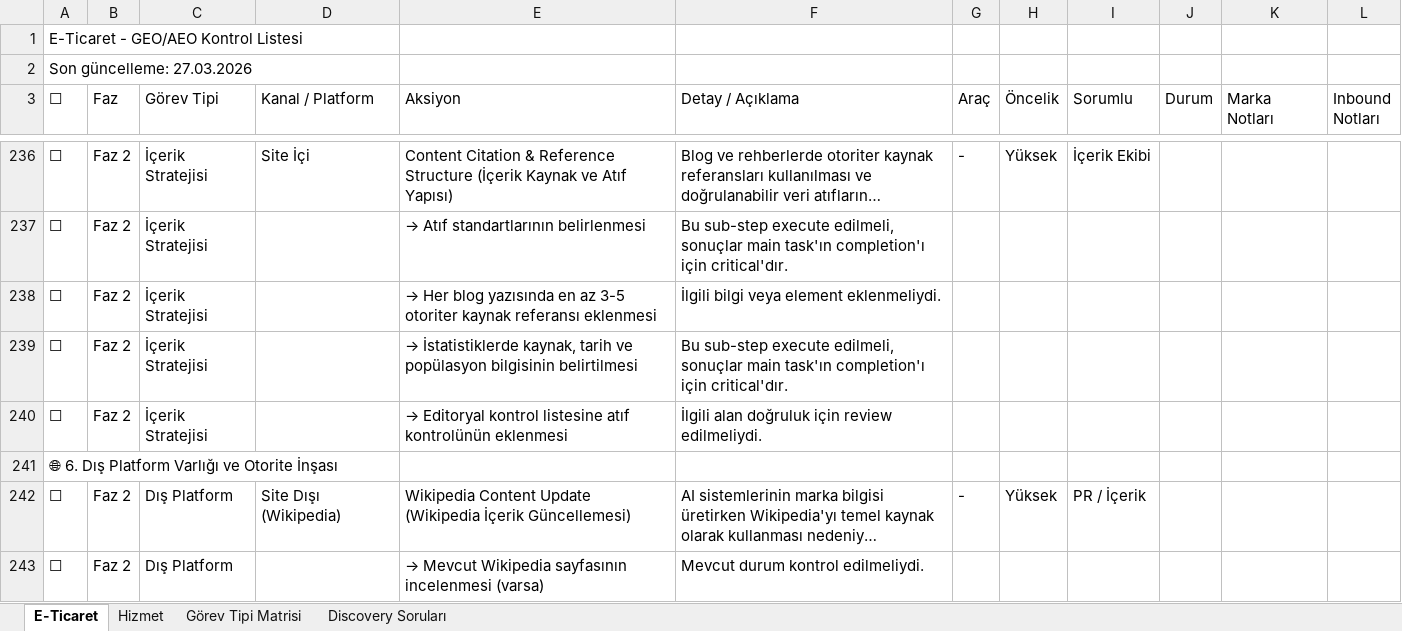
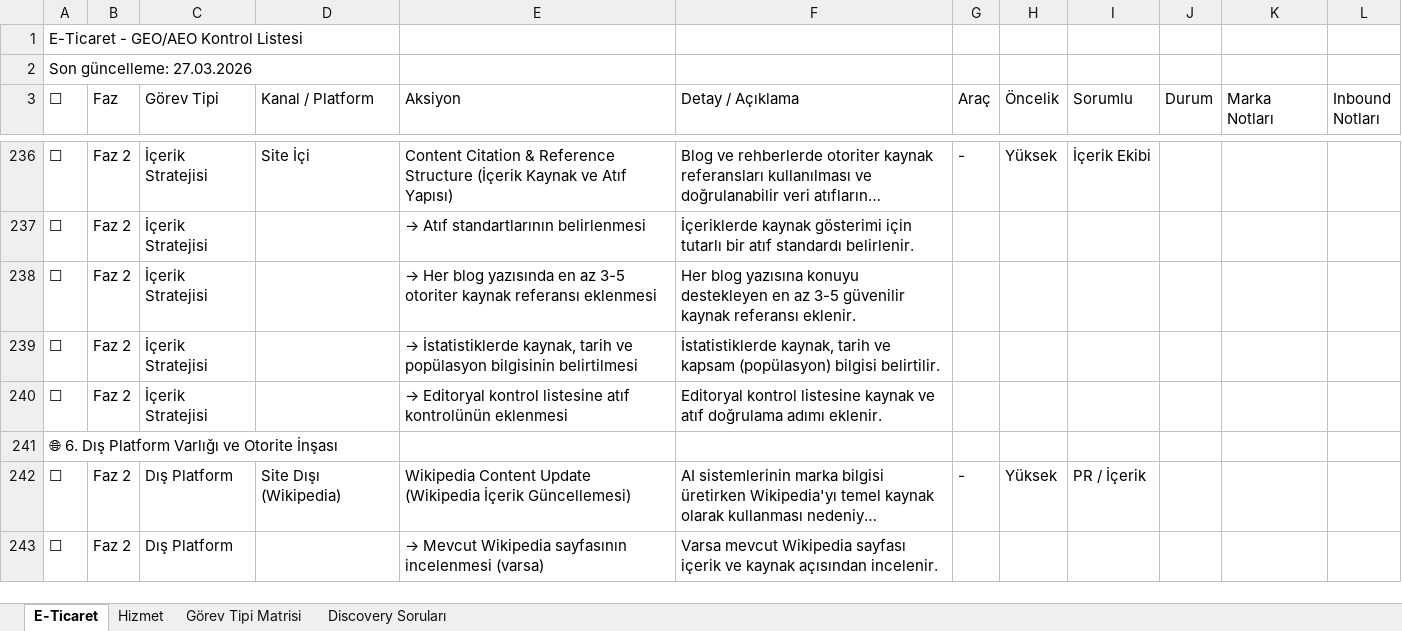
Before and after one commit to erdogan1ozdemir/geo-checklist, an Excel workbook: public/GEO-AEO-Checklist-v5.xlsx, sheet E-Ticaret, drawn as a sheet; only a part is shown, gaps mark what is left out; long unchanged cells end in …; values as stored, in another font and other column widths than the file's, no cell formats; the diff covers the shown part only; the diff names each change by its address in the sheet, - before the commit and + after, or states it on an @@ line.

```diff
--- a/public/GEO-AEO-Checklist-v5.xlsx (sheet E-Ticaret)
+++ b/public/GEO-AEO-Checklist-v5.xlsx (sheet E-Ticaret)
-F237 (Detay / Açıklama): Bu sub-step execute edilmeli, sonuçlar main task'ın completion'ı için critical'dır.
+F237 (Detay / Açıklama): İçeriklerde kaynak gösterimi için tutarlı bir atıf standardı belirlenir.
-F238 (Detay / Açıklama): İlgili bilgi veya element eklenmeliydi.
+F238 (Detay / Açıklama): Her blog yazısına konuyu destekleyen en az 3-5 güvenilir kaynak referansı eklenir.
-F239 (Detay / Açıklama): Bu sub-step execute edilmeli, sonuçlar main task'ın completion'ı için critical'dır.
+F239 (Detay / Açıklama): İstatistiklerde kaynak, tarih ve kapsam (popülasyon) bilgisi belirtilir.
-F240 (Detay / Açıklama): İlgili alan doğruluk için review edilmeliydi.
+F240 (Detay / Açıklama): Editoryal kontrol listesine kaynak ve atıf doğrulama adımı eklenir.
-F243 (Detay / Açıklama): Mevcut durum kontrol edilmeliydi.
+F243 (Detay / Açıklama): Varsa mevcut Wikipedia sayfası içerik ve kaynak açısından incelenir.
```
Also changed, not shown: 168 edited cells elsewhere in this sheet, sheet Hizmet, sheet Görev Tipi Matrisi, sheet Discovery Soruları, cell formats, 5 other files.
